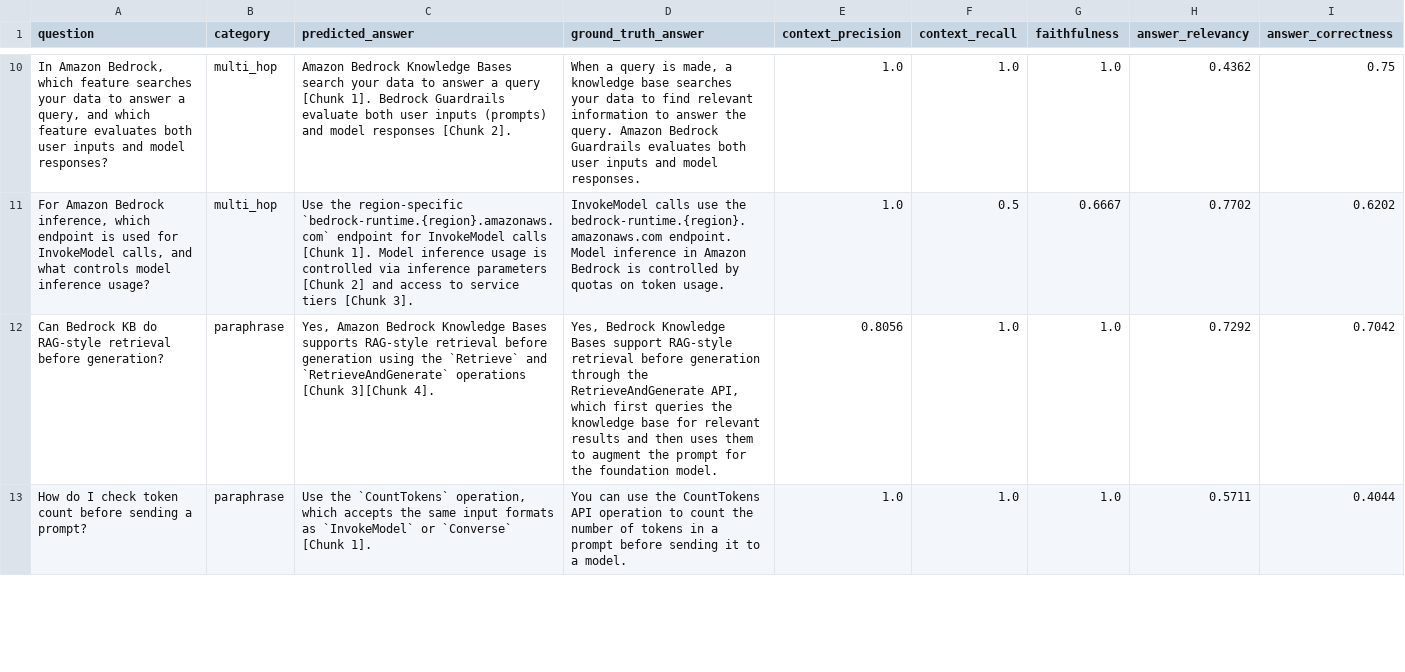
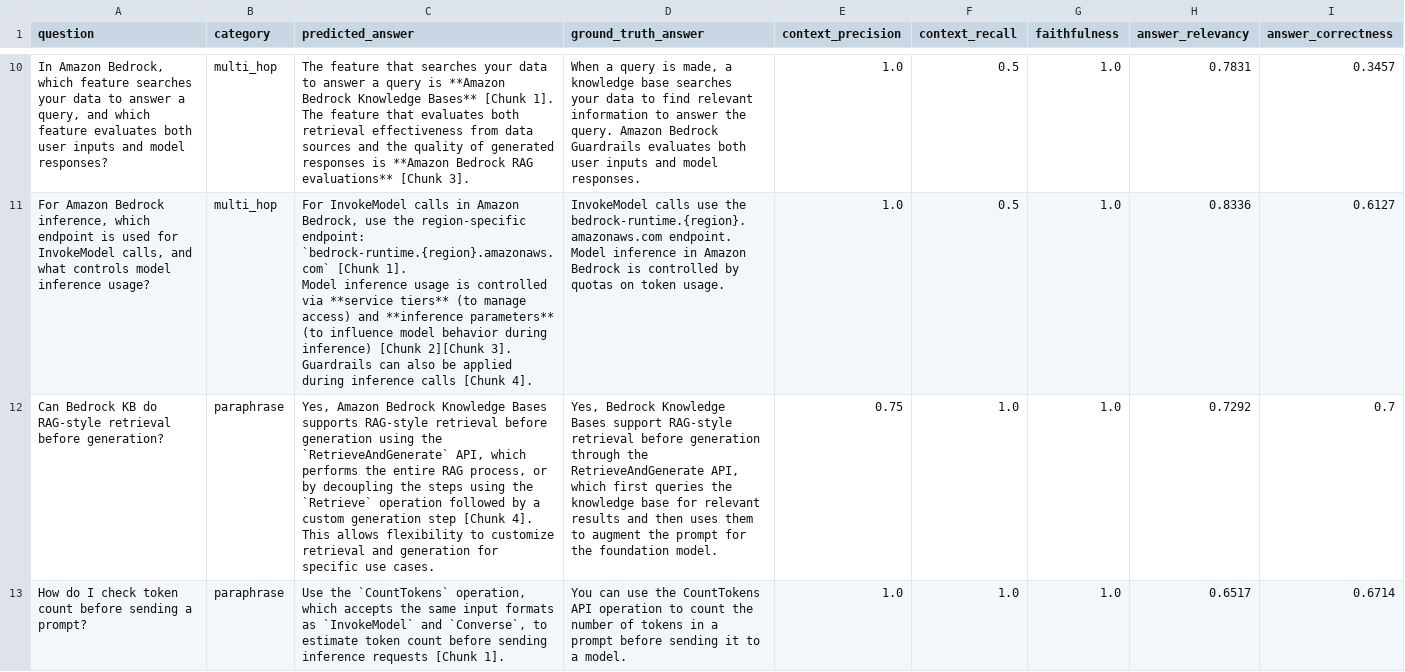
Before and after one commit to diasba/bedrock-rag-eval, a CSV file: reports/per_question_results.csv, drawn as a sheet; only a part is shown, gaps mark what is left out; ↵ is a line break in a cell; the diff covers the shown part only; the diff names each change by its address in the sheet, - before the commit and + after, or states it on an @@ line.

```diff
--- a/reports/per_question_results.csv
+++ b/reports/per_question_results.csv
-C10 (predicted_answer): Amazon Bedrock Knowledge Bases search your data to answer a query [Chunk 1]. Bedrock Guardrails evaluate both user inputs (prompts) and model responses [Chunk 2].
+C10 (predicted_answer): The feature that searches your data to answer a query is **Amazon Bedrock Knowledge Bases** [Chunk 1]. The feature that evaluates both retrieval effectiveness from data sources and the quality of generated responses is **Amazon Bedrock RAG evaluations** [Chunk 3].
-F10 (context_recall): 1.0
+F10 (context_recall): 0.5
-H10 (answer_relevancy): 0.4362
+H10 (answer_relevancy): 0.7831
-I10 (answer_correctness): 0.75
+I10 (answer_correctness): 0.3457
-C11 (predicted_answer): Use the region-specific `bedrock-runtime.{region}.amazonaws.com` endpoint for InvokeModel calls [Chunk 1]. Model inference usage is controlled via inference parameters [Chunk 2] and access to service tiers [Chunk 3].
+C11 (predicted_answer): For InvokeModel calls in Amazon Bedrock, use the region-specific endpoint: `bedrock-runtime.{region}.amazonaws.com` [Chunk 1]. ↵ Model inference usage is controlled via **service tiers** (to manage access) and **inference parameters** (to influence model behavior during inference) [Chunk 2][Chunk 3]. Guardrails can also be applied during inference calls [Chunk 4].
-G11 (faithfulness): 0.6667
+G11 (faithfulness): 1.0
-H11 (answer_relevancy): 0.7702
+H11 (answer_relevancy): 0.8336
-I11 (answer_correctness): 0.6202
+I11 (answer_correctness): 0.6127
-C12 (predicted_answer): …using the `Retrieve` and `RetrieveAndGenerate` operations [Chunk 3][Chunk 4].
+C12 (predicted_answer): …using the `RetrieveAndGenerate` API, which performs the entire RAG process, or by decoupling the steps using the `Retrieve` operation followed by a custom generation step [Chunk 4]. This allows flexibility to customize retrieval and generation for specific use cases.
-E12 (context_precision): 0.8056
+E12 (context_precision): 0.75
-I12 (answer_correctness): 0.7042
+I12 (answer_correctness): 0.7
-C13 (predicted_answer): …as `InvokeModel` or `Converse` [Chunk 1].
+C13 (predicted_answer): …as `InvokeModel` and `Converse`, to estimate token count before sending inference requests [Chunk 1].
-H13 (answer_relevancy): 0.5711
+H13 (answer_relevancy): 0.6517
-I13 (answer_correctness): 0.4044
+I13 (answer_correctness): 0.6714
```
Also changed, not shown: 43 edited cells elsewhere in this file, 10 other files.
